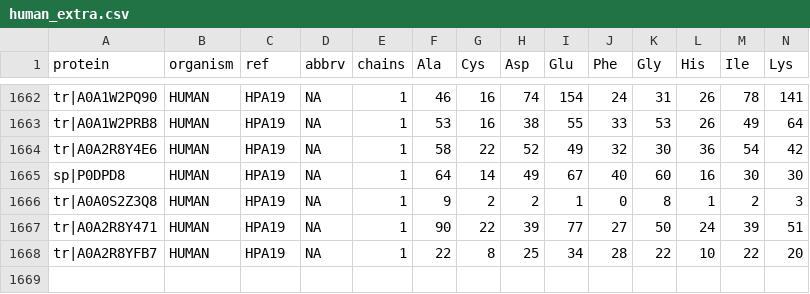
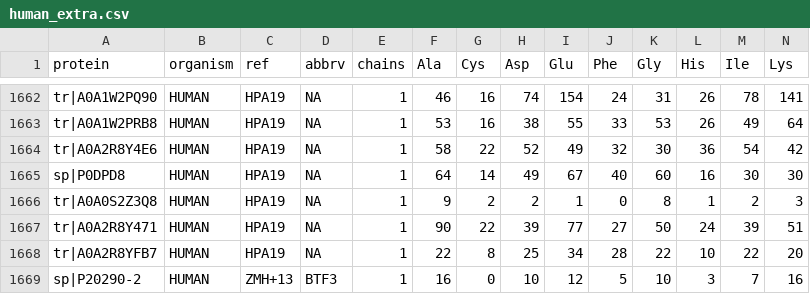
Before and after one commit to jedick/canprot, a CSV file: inst/extdata/protein/human_extra.csv, drawn as a sheet; only a part is shown, gaps mark what is left out; rows hold the shown columns only; the diff names each change by its address in the sheet, - before the commit and + after, or states it on an @@ line.

```diff
--- a/inst/extdata/protein/human_extra.csv
+++ b/inst/extdata/protein/human_extra.csv
+row 1669: sp|P20290-2 | HUMAN | ZMH+13 | BTF3 | 1 | 16 | 0 | 10 | 12 | 5 | 10 | 3 | 7 | 16
```
Also changed, not shown: inst/extdata/vignette_output/3D.csv, 6 other files.
